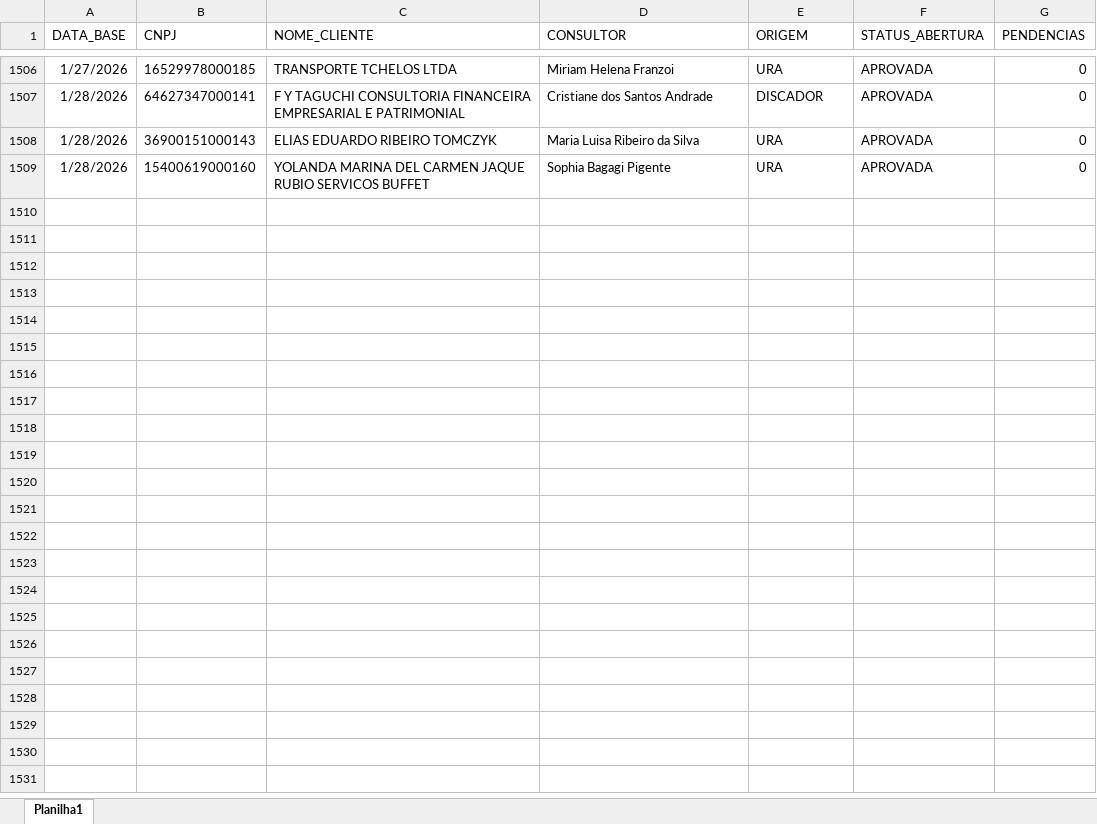
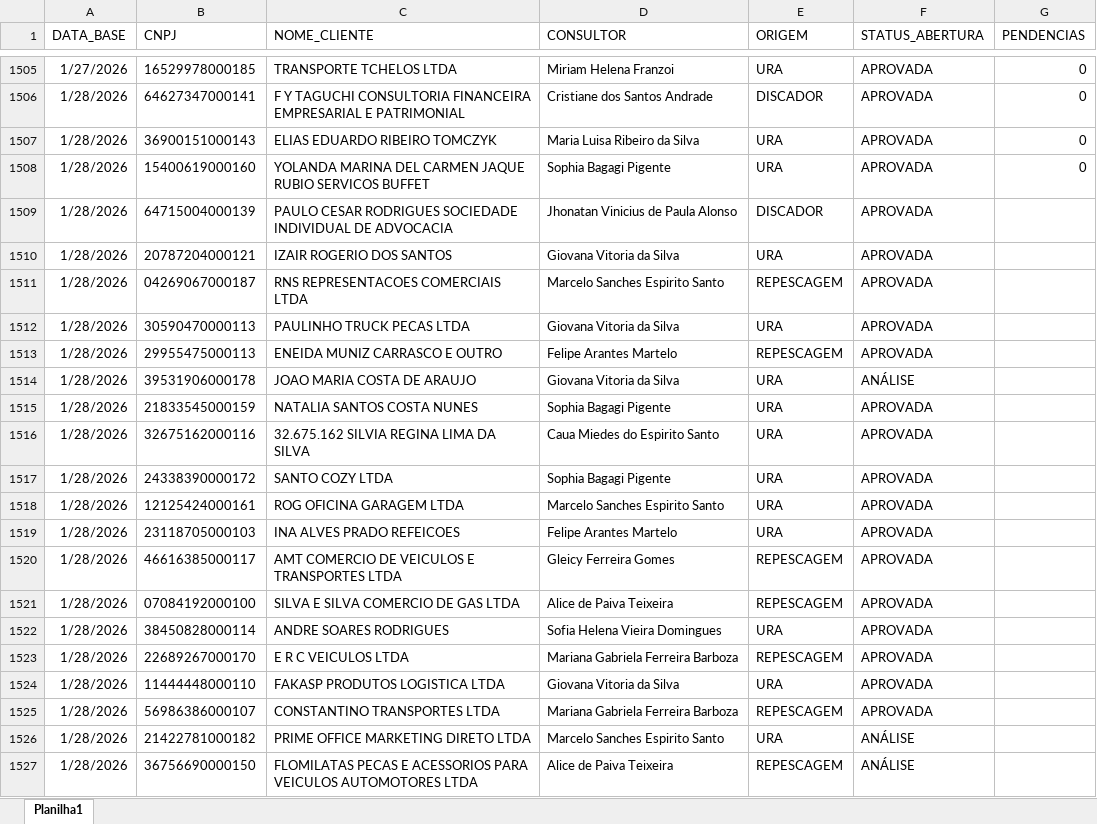
Before and after one commit to Augusto05/atlas, an Excel workbook: first-atlas/producao_2026-01.xlsx, sheet Planilha1, drawn as a sheet; only a part is shown, gaps mark what is left out; values as stored, in another font and other column widths than the file's, no borders; the diff covers the shown part only; the diff names each change by its address in the sheet, - before the commit and + after, or states it on an @@ line.

Commit message:
updated producao

```diff
--- a/first-atlas/producao_2026-01.xlsx (sheet Planilha1)
+++ b/first-atlas/producao_2026-01.xlsx (sheet Planilha1)
+row 1509: 1/28/2026 | 64715004000139 | PAULO CESAR RODRIGUES SOCIEDADE INDIVIDUAL DE ADVOCACIA | Jhonatan Vinicius de Paula Alonso | DISCADOR | APROVADA
+row 1510: 1/28/2026 | 20787204000121 | IZAIR ROGERIO DOS SANTOS | Giovana Vitoria da Silva | URA | APROVADA
+row 1511: 1/28/2026 | 04269067000187 | RNS REPRESENTACOES COMERCIAIS LTDA | Marcelo Sanches Espirito Santo | REPESCAGEM | APROVADA
+row 1512: 1/28/2026 | 30590470000113 | PAULINHO TRUCK PECAS LTDA | Giovana Vitoria da Silva | URA | APROVADA
+row 1513: 1/28/2026 | 29955475000113 | ENEIDA MUNIZ CARRASCO E OUTRO | Felipe Arantes Martelo | REPESCAGEM | APROVADA
+row 1514: 1/28/2026 | 39531906000178 | JOAO MARIA COSTA DE ARAUJO | Giovana Vitoria da Silva | URA | ANÁLISE
+row 1515: 1/28/2026 | 21833545000159 | NATALIA SANTOS COSTA NUNES | Sophia Bagagi Pigente | URA | APROVADA
+row 1516: 1/28/2026 | 32675162000116 | 32.675.162 SILVIA REGINA LIMA DA SILVA | Caua Miedes do Espirito Santo | URA | APROVADA
+row 1517: 1/28/2026 | 24338390000172 | SANTO COZY LTDA | Sophia Bagagi Pigente | URA | APROVADA
+row 1518: 1/28/2026 | 12125424000161 | ROG OFICINA GARAGEM LTDA | Marcelo Sanches Espirito Santo | URA | APROVADA
+row 1519: 1/28/2026 | 23118705000103 | INA ALVES PRADO REFEICOES | Felipe Arantes Martelo | URA | APROVADA
+row 1520: 1/28/2026 | 46616385000117 | AMT COMERCIO DE VEICULOS E TRANSPORTES LTDA | Gleicy Ferreira Gomes | REPESCAGEM | APROVADA
+row 1521: 1/28/2026 | 07084192000100 | SILVA E SILVA COMERCIO DE GAS LTDA | Alice de Paiva Teixeira | REPESCAGEM | APROVADA
+row 1522: 1/28/2026 | 38450828000114 | ANDRE SOARES RODRIGUES | Sofia Helena Vieira Domingues | URA | APROVADA
+row 1523: 1/28/2026 | 22689267000170 | E R C VEICULOS LTDA | Mariana Gabriela Ferreira Barboza | REPESCAGEM | APROVADA
+row 1524: 1/28/2026 | 11444448000110 | FAKASP PRODUTOS LOGISTICA LTDA | Giovana Vitoria da Silva | URA | APROVADA
+row 1525: 1/28/2026 | 56986386000107 | CONSTANTINO TRANSPORTES LTDA | Mariana Gabriela Ferreira Barboza | REPESCAGEM | APROVADA
+row 1526: 1/28/2026 | 21422781000182 | PRIME OFFICE MARKETING DIRETO LTDA | Marcelo Sanches Espirito Santo | URA | ANÁLISE
+row 1527: 1/28/2026 | 36756690000150 | FLOMILATAS PECAS E ACESSORIOS PARA VEICULOS AUTOMOTORES LTDA | Alice de Paiva Teixeira | REPESCAGEM | ANÁLISE
```
Also changed, not shown: 53 added rows, 1 removed row and 2 edited cells elsewhere in this sheet, 1 other file.
